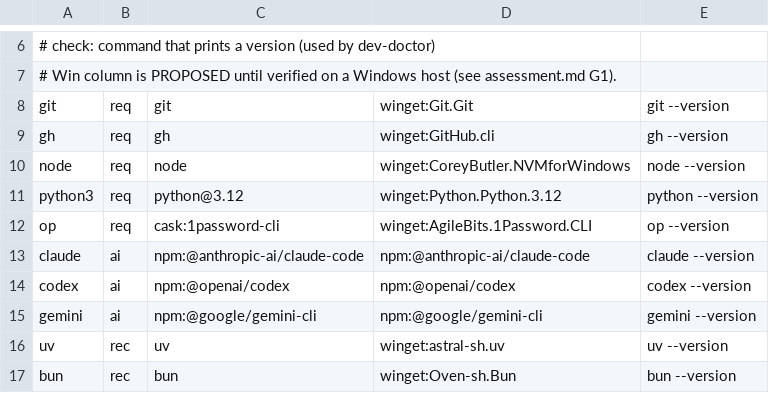
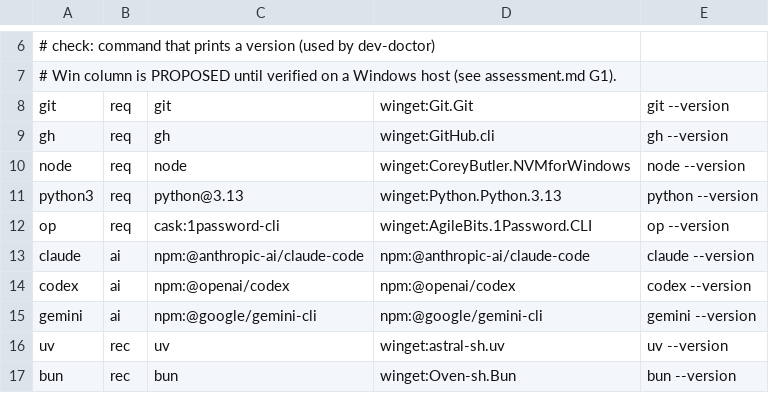
Before and after one commit to Nicolas0315/dotfiles, a TSV file: tools/matrix.tsv, drawn as a sheet; only a part is shown, gaps mark what is left out.

```diff
--- a/tools/matrix.tsv
+++ b/tools/matrix.tsv
@@ -10,3 +10,3 @@ gh	req	gh	winget:GitHub.cli	gh --version
 node	req	node	winget:CoreyButler.NVMforWindows	node --version
-python3	req	python@3.12	winget:Python.Python.3.12	python --version
+python3	req	python@3.13	winget:Python.Python.3.13	python --version
 op	req	cask:1password-cli	winget:AgileBits.1Password.CLI	op --version
```
Also changed, not shown: 27 other files.
